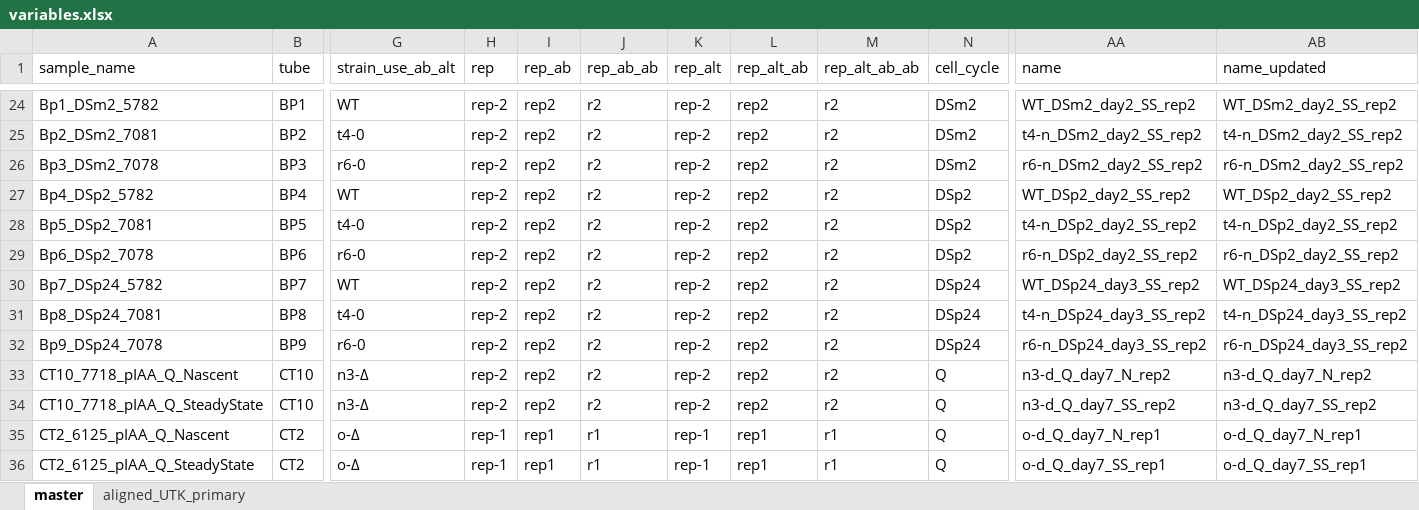
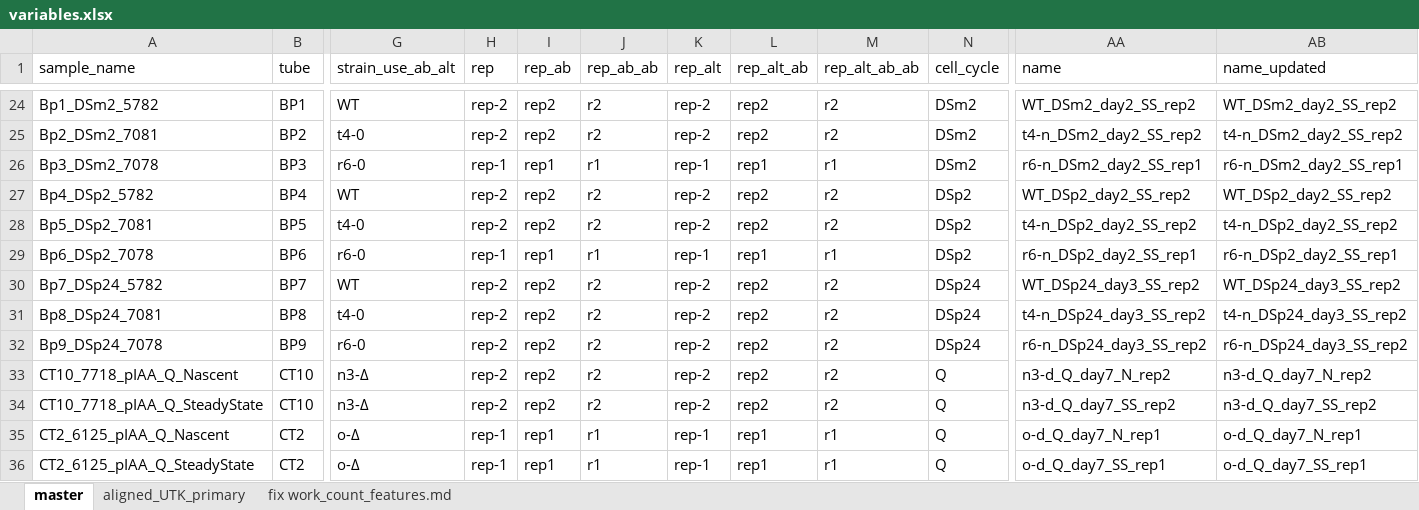
Before and after one commit to kalavattam/2023_Greenlaw-et-al, an Excel workbook: results/2023-0215/notebook/variables.xlsx, sheet master, drawn as a sheet; only a part is shown, gaps mark what is left out; values as stored, in another font and other column widths than the file's, no cell formats; the diff covers the shown part only; the diff names each change by its address in the sheet, - before the commit and + after, or states it on an @@ line.

Commit message:
Work for 2023-0220: Fixing my calls to rnaQUAST and getting initial results; fixing my renamed symlinks to bams and getting the test and real calls to featureCounts working

```diff
--- a/results/2023-0215/notebook/variables.xlsx (sheet master)
+++ b/results/2023-0215/notebook/variables.xlsx (sheet master)
+sheet tab: fix work_count_features.md
-H26 (rep): rep-2
+H26 (rep): rep-1
-I26 (rep_ab): rep2
+I26 (rep_ab): rep1
-J26 (rep_ab_ab): r2
+J26 (rep_ab_ab): r1
-K26 (rep_alt): rep-2
+K26 (rep_alt): rep-1
-L26 (rep_alt_ab): rep2
+L26 (rep_alt_ab): rep1
-M26 (rep_alt_ab_ab): r2
+M26 (rep_alt_ab_ab): r1
-AA26 (name): r6-n_DSm2_day2_SS_rep2
+AA26 (name): r6-n_DSm2_day2_SS_rep1
-AB26 (name_updated): r6-n_DSm2_day2_SS_rep2
+AB26 (name_updated): r6-n_DSm2_day2_SS_rep1
-H29 (rep): rep-2
+H29 (rep): rep-1
-I29 (rep_ab): rep2
+I29 (rep_ab): rep1
-J29 (rep_ab_ab): r2
+J29 (rep_ab_ab): r1
-K29 (rep_alt): rep-2
+K29 (rep_alt): rep-1
-L29 (rep_alt_ab): rep2
+L29 (rep_alt_ab): rep1
-M29 (rep_alt_ab_ab): r2
+M29 (rep_alt_ab_ab): r1
-AA29 (name): r6-n_DSp2_day2_SS_rep2
+AA29 (name): r6-n_DSp2_day2_SS_rep1
-AB29 (name_updated): r6-n_DSp2_day2_SS_rep2
+AB29 (name_updated): r6-n_DSp2_day2_SS_rep1
```
Also changed, not shown: 32 edited cells elsewhere in this sheet, sheet aligned_UTK_primary, cell formats, 5 other files.
